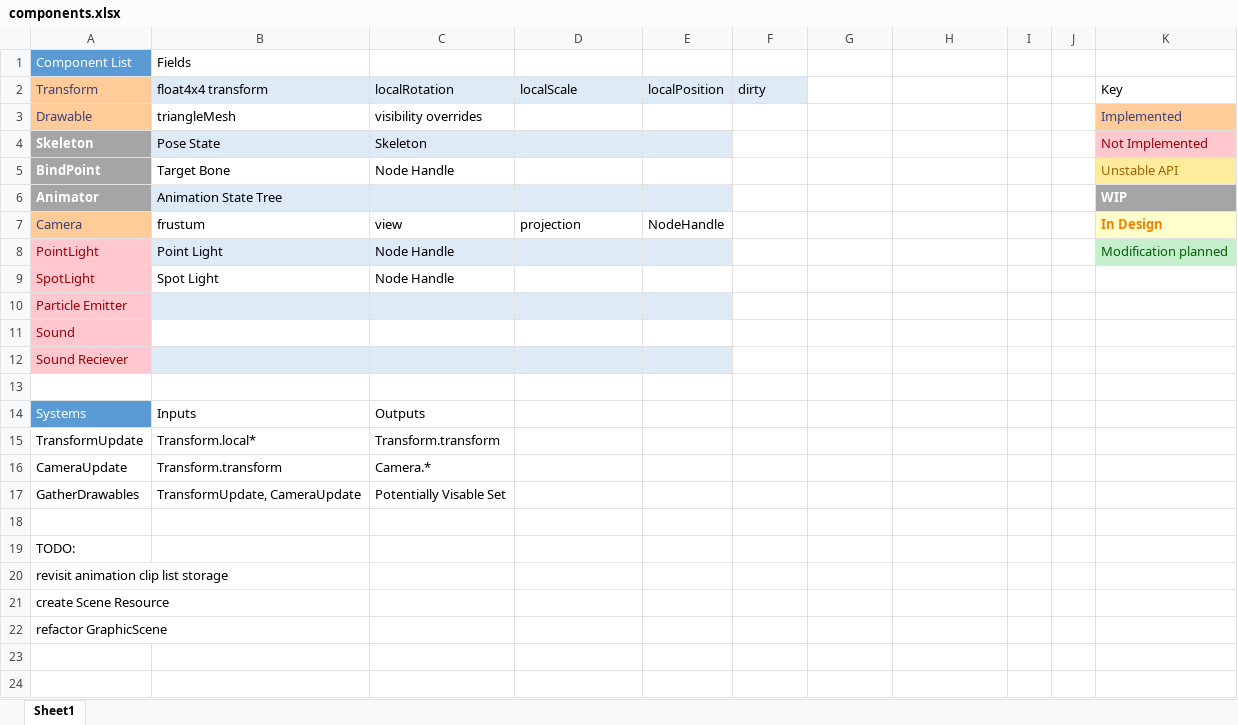
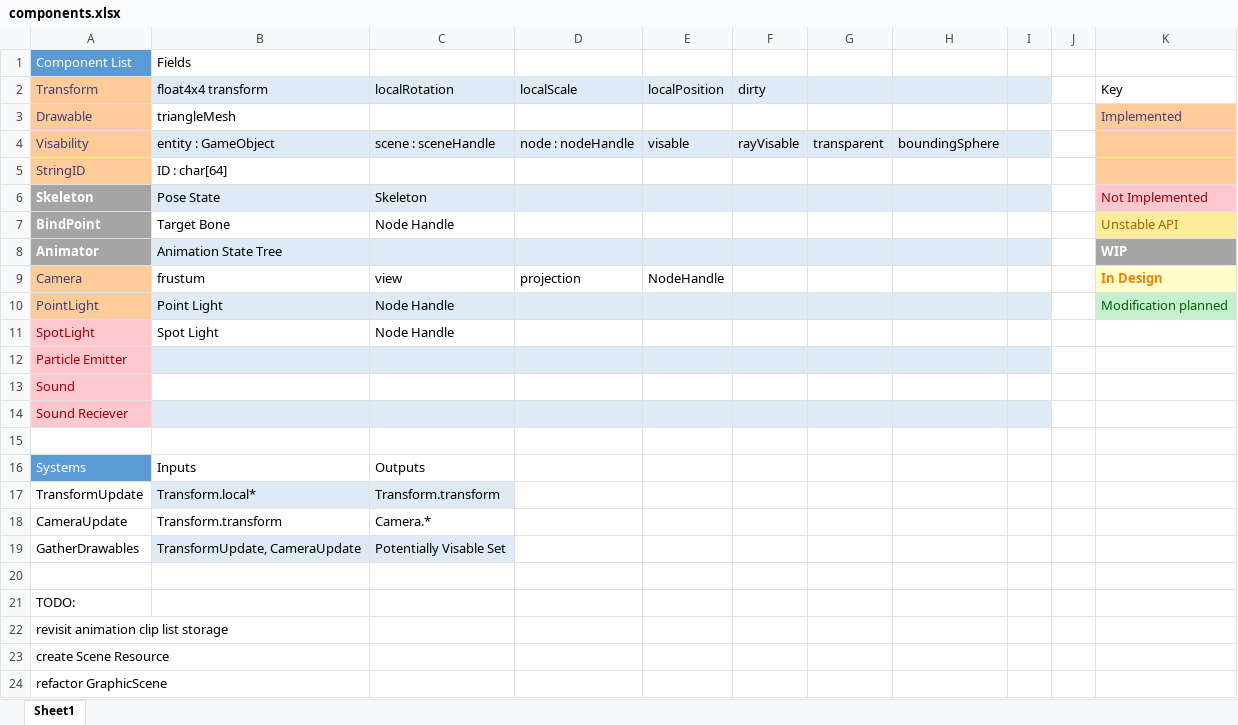
Before and after one commit to TreePuncher/gamekit, an Excel workbook: components.xlsx, sheet Sheet1, drawn as a sheet; values as stored, in another font and other column widths than the file's, no borders; addresses are those after the commit; the diff names each change by its address in the sheet, - before the commit and + after, or states it on an @@ line.

Commit message:
GraphicScene rewrite

```diff
--- a/components.xlsx (sheet Sheet1)
+++ b/components.xlsx (sheet Sheet1)
-G2:I2 fill: none
+G2:I2 fill: #DEEBF7
-C3 (localRotation): visibility overrides
+C3 (localRotation): (empty)
+row 4: Visability | entity : GameObject | scene : sceneHandle | node : nodeHandle | visable | rayVisable | transparent | boundingSphere
+row 5: StringID | ID : char[64]
-F6:I6 fill: none
+F6:I6 fill: #DEEBF7
-F8:I8 fill: none
+F8:I8 fill: #DEEBF7
@@ A10 fill: #FFC7CE → #FFCC99, text colour: #9C0006 → #3F3F76 @@
-F10:I10 fill: none
+F10:I10 fill: #DEEBF7
-F12:I12 fill: none
+F12:I12 fill: #DEEBF7
-F14:I14 fill: none
+F14:I14 fill: #DEEBF7
-B17:C17 fill: none
+B17:C17 fill: #DEEBF7
-B19:C19 fill: none
+B19:C19 fill: #DEEBF7
```
Also changed, not shown: 20 other files.
